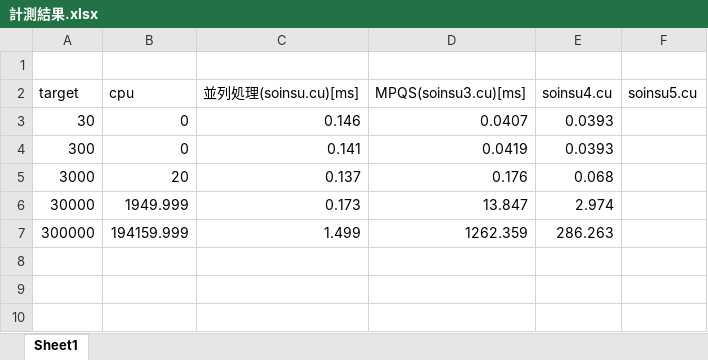
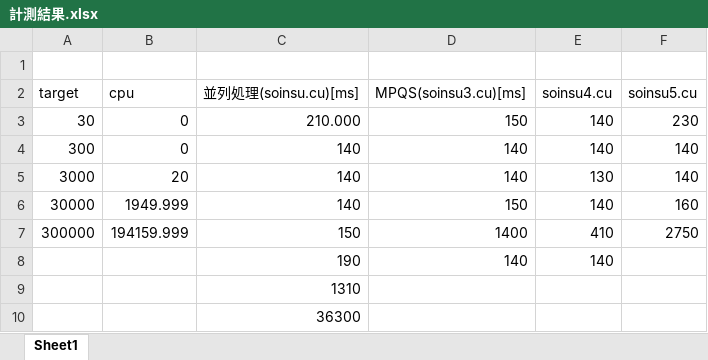
Before and after one commit to Yusuke-Eguchi/Jaist-s-subtheme-prime-factorization, an Excel workbook: 計測結果.xlsx, sheet Sheet1, drawn as a sheet; values as stored, in another font and other column widths than the file's, no borders; the diff names each change by its address in the sheet, - before the commit and + after, or states it on an @@ line.

```diff
--- a/計測結果.xlsx (sheet Sheet1)
+++ b/計測結果.xlsx (sheet Sheet1)
-C3 (並列処理(soinsu.cu)[ms]): 0.146
+C3 (並列処理(soinsu.cu)[ms]): 210.000
-D3 (MPQS(soinsu3.cu)[ms]): 0.0407
+D3 (MPQS(soinsu3.cu)[ms]): 150
-E3:E4 (soinsu4.cu): 0.0393
+E3:E4 (soinsu4.cu): 140
-F3 (soinsu5.cu): (empty)
+F3 (soinsu5.cu): 230
-C4 (並列処理(soinsu.cu)[ms]): 0.141
+C4 (並列処理(soinsu.cu)[ms]): 140
-D4 (MPQS(soinsu3.cu)[ms]): 0.0419
+D4 (MPQS(soinsu3.cu)[ms]): 140
-F4:F5 (soinsu5.cu): (empty)
+F4:F5 (soinsu5.cu): 140
-C5 (並列処理(soinsu.cu)[ms]): 0.137
+C5 (並列処理(soinsu.cu)[ms]): 140
-D5 (MPQS(soinsu3.cu)[ms]): 0.176
+D5 (MPQS(soinsu3.cu)[ms]): 140
-E5 (soinsu4.cu): 0.068
+E5 (soinsu4.cu): 130
-C6 (並列処理(soinsu.cu)[ms]): 0.173
+C6 (並列処理(soinsu.cu)[ms]): 140
-D6 (MPQS(soinsu3.cu)[ms]): 13.847
+D6 (MPQS(soinsu3.cu)[ms]): 150
-E6 (soinsu4.cu): 2.974
+E6 (soinsu4.cu): 140
-F6 (soinsu5.cu): (empty)
+F6 (soinsu5.cu): 160
-C7 (並列処理(soinsu.cu)[ms]): 1.499
+C7 (並列処理(soinsu.cu)[ms]): 150
-D7 (MPQS(soinsu3.cu)[ms]): 1262.359
+D7 (MPQS(soinsu3.cu)[ms]): 1400
-E7 (soinsu4.cu): 286.263
+E7 (soinsu4.cu): 410
-F7 (soinsu5.cu): (empty)
+F7 (soinsu5.cu): 2750
+row 8:  |  | 190 | 140 | 140
+row 9:  |  | 1310
+row 10:  |  | 36300
```
Also changed, not shown: 2 other files.
